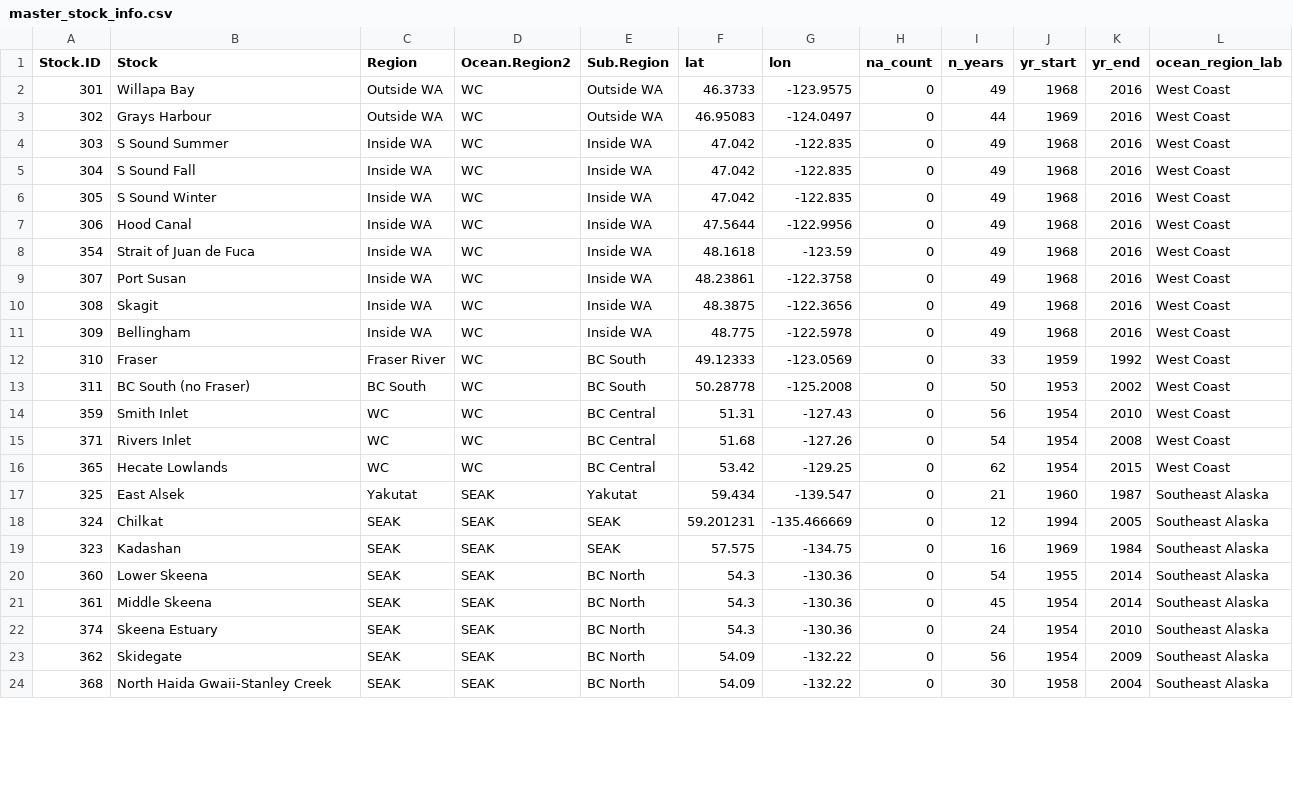
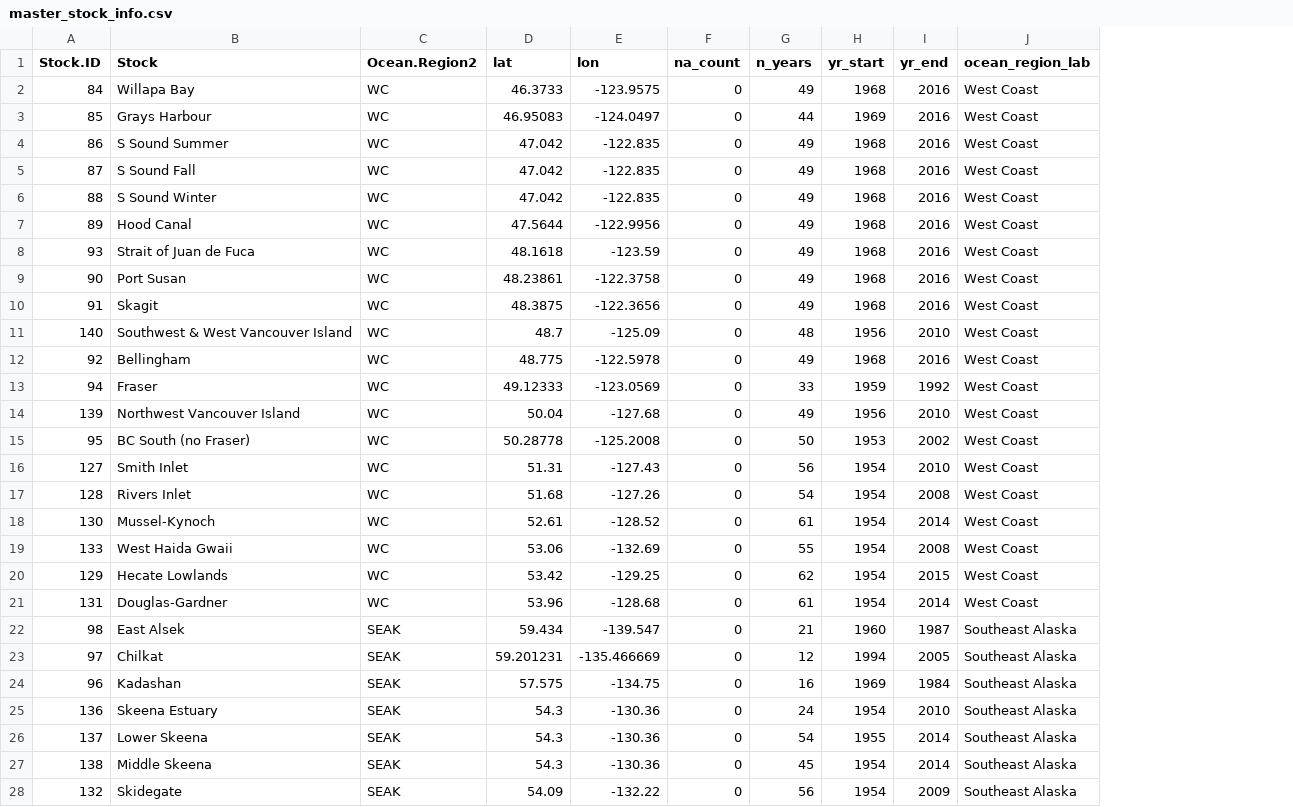
Before and after one commit to Pacific-salmon-assess/Salmon-warming-crowded-oceans, a CSV file: data/chum/master_stock_info.csv, drawn as a sheet; only a part is shown; removed rows and columns are numbered as before the commit, all else as after; the diff covers the shown part only; the diff names each change by its address in the sheet, - before the commit and + after, or states it on an @@ line.

```diff
--- a/data/chum/master_stock_info.csv
+++ b/data/chum/master_stock_info.csv
-column C (Region), rows 2-21: Outside WA | Outside WA | Inside WA | Inside WA | Inside WA | Inside WA | Inside WA | Inside WA | Inside WA | Inside WA | Fraser River | BC South | WC | WC | WC | Yakutat | SEAK | SEAK | SEAK | SEAK; row 23: SEAK
-column E (Sub.Region), rows 2-21: Outside WA | Outside WA | Inside WA | Inside WA | Inside WA | Inside WA | Inside WA | Inside WA | Inside WA | Inside WA | BC South | BC South | BC Central | BC Central | BC Central | Yakutat | SEAK | SEAK | BC North | BC North; row 23: BC North
-A2 (Stock.ID): 301
+A2 (Stock.ID): 84
-A3 (Stock.ID): 302
+A3 (Stock.ID): 85
-A4 (Stock.ID): 303
+A4 (Stock.ID): 86
-A5 (Stock.ID): 304
+A5 (Stock.ID): 87
-A6 (Stock.ID): 305
+A6 (Stock.ID): 88
-A7 (Stock.ID): 306
+A7 (Stock.ID): 89
-A8 (Stock.ID): 354
+A8 (Stock.ID): 93
-A9 (Stock.ID): 307
+A9 (Stock.ID): 90
-A10 (Stock.ID): 308
+A10 (Stock.ID): 91
+row 11: 140 | Southwest & West Vancouver Island | WC | 48.7 | -125.09 | 0 | 48 | 1956 | 2010 | West Coast
-A12 (Stock.ID): 309
+A12 (Stock.ID): 92
-A13 (Stock.ID): 310
+A13 (Stock.ID): 94
+row 14: 139 | Northwest Vancouver Island | WC | 50.04 | -127.68 | 0 | 49 | 1956 | 2010 | West Coast
-A15 (Stock.ID): 311
+A15 (Stock.ID): 95
-A16 (Stock.ID): 359
+A16 (Stock.ID): 127
-A17 (Stock.ID): 371
+A17 (Stock.ID): 128
+row 18: 130 | Mussel-Kynoch | WC | 52.61 | -128.52 | 0 | 61 | 1954 | 2014 | West Coast
+row 19: 133 | West Haida Gwaii | WC | 53.06 | -132.69 | 0 | 55 | 1954 | 2008 | West Coast
-A20 (Stock.ID): 365
+A20 (Stock.ID): 129
+row 21: 131 | Douglas-Gardner | WC | 53.96 | -128.68 | 0 | 61 | 1954 | 2014 | West Coast
-A22 (Stock.ID): 325
+A22 (Stock.ID): 98
-A23 (Stock.ID): 324
+A23 (Stock.ID): 97
-A24 (Stock.ID): 323
+A24 (Stock.ID): 96
+row 25: 136 | Skeena Estuary | SEAK | 54.3 | -130.36 | 0 | 24 | 1954 | 2010 | Southeast Alaska
-A26 (Stock.ID): 360
+A26 (Stock.ID): 137
-A27 (Stock.ID): 361
+A27 (Stock.ID): 138
-row 22: 374 | Skeena Estuary | SEAK | SEAK | BC North | 54.3 | -130.36 | 0 | 24 | 1954 | 2010 | Southeast Alaska
-A28 (Stock.ID): 362
+A28 (Stock.ID): 132
-row 24: 368 | North Haida Gwaii-Stanley Creek | SEAK | SEAK | BC North | 54.09 | -132.22 | 0 | 30 | 1958 | 2004 | Southeast Alaska
```
Also changed, not shown: 1 added row, 3 removed rows and 29 edited cells elsewhere in this file, data/pink/master_pink_stock_info.csv, 10 other files.
